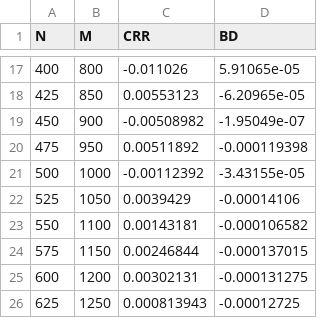
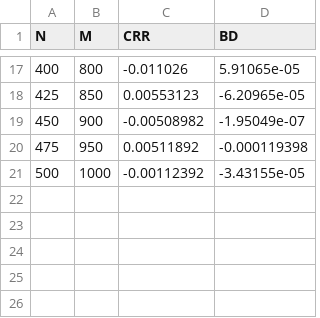
Before and after one commit to wbpark91/FIN514, a CSV file: Homework/HW3/Q2/out4.csv, drawn as a sheet; only a part is shown, gaps mark what is left out; the diff names each change by its address in the sheet, - before the commit and + after, or states it on an @@ line.

```diff
--- a/Homework/HW3/Q2/out4.csv
+++ b/Homework/HW3/Q2/out4.csv
-row 22: 525 | 1050 | 0.0039429 | -0.00014106
-row 23: 550 | 1100 | 0.00143181 | -0.000106582
-row 24: 575 | 1150 | 0.00246844 | -0.000137015
-row 25: 600 | 1200 | 0.00302131 | -0.000131275
-row 26: 625 | 1250 | 0.000813943 | -0.00012725
```
Also changed, not shown: Homework/HW3/Q2/out5.csv.
